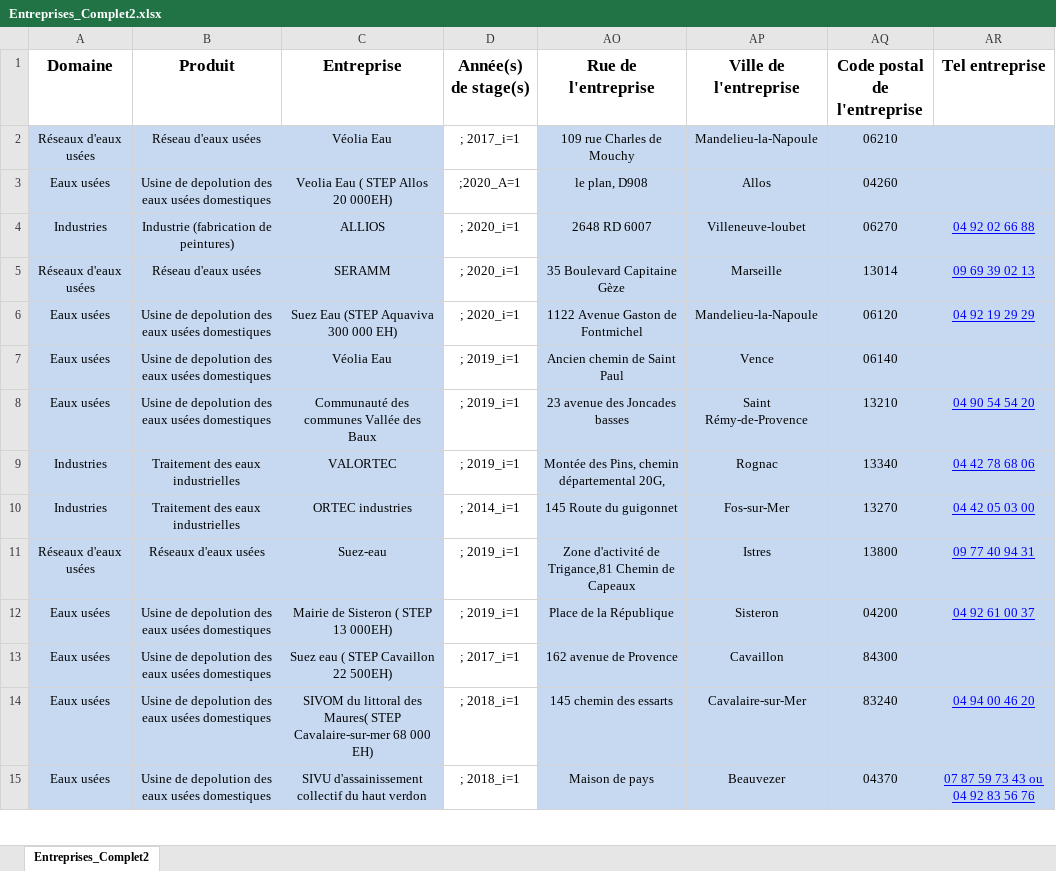
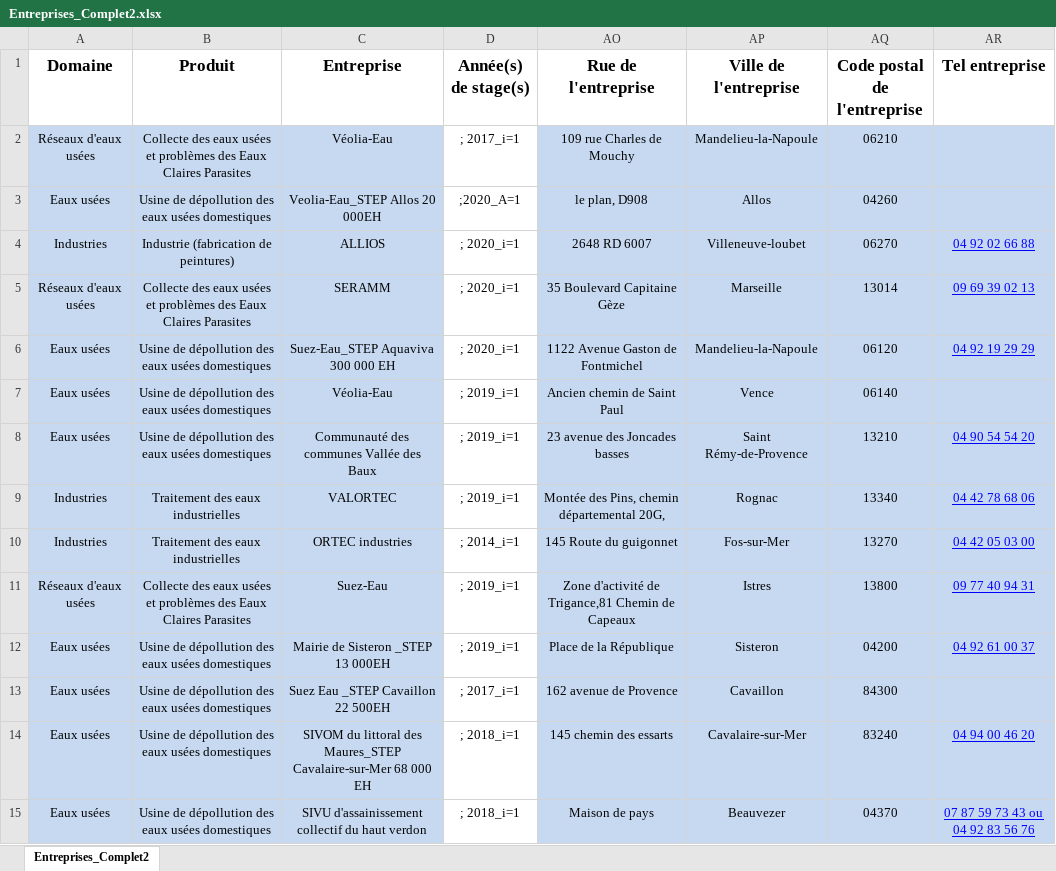
Before and after one commit to Magali04/Appli_Stages, an Excel workbook: Entreprises_Complet2.xlsx, sheet Entreprises_Complet2, drawn as a sheet; only a part is shown; values as stored, in another font and other column widths than the file's, no borders; the diff covers the shown part only; the diff names each change by its address in the sheet, - before the commit and + after, or states it on an @@ line.

```diff
--- a/Entreprises_Complet2.xlsx (sheet Entreprises_Complet2)
+++ b/Entreprises_Complet2.xlsx (sheet Entreprises_Complet2)
-B2 (Produit): Réseau d'eaux usées
+B2 (Produit): Collecte des eaux usées et problèmes des Eaux Claires Parasites
-C2 (Entreprise): Véolia Eau
+C2 (Entreprise): Véolia-Eau
-B3 (Produit): Usine de depolution des eaux…
+B3 (Produit): Usine de dépollution des eaux…
-C3 (Entreprise): Veolia Eau ( STEP Allos 20 000EH)
+C3 (Entreprise): Veolia-Eau_STEP Allos 20 000EH
-B5 (Produit): Réseau d'eaux usées
+B5 (Produit): Collecte des eaux usées et problèmes des Eaux Claires Parasites
-B6:B8 (Produit): Usine de depolution des eaux…
+B6:B8 (Produit): Usine de dépollution des eaux…
-C6 (Entreprise): Suez Eau (STEP Aquaviva 300 000 EH)
+C6 (Entreprise): Suez-Eau_STEP Aquaviva 300 000 EH
-C7 (Entreprise): Véolia Eau
+C7 (Entreprise): Véolia-Eau
-B11 (Produit): Réseaux d'eaux usées
+B11 (Produit): Collecte des eaux usées et problèmes des Eaux Claires Parasites
-C11 (Entreprise): Suez-eau
+C11 (Entreprise): Suez-Eau
-B12:B15 (Produit): Usine de depolution des eaux…
+B12:B15 (Produit): Usine de dépollution des eaux…
-C12 (Entreprise): Mairie de Sisteron ( STEP 13 000EH)
+C12 (Entreprise): Mairie de Sisteron _STEP 13 000EH
-C13 (Entreprise): Suez eau ( STEP Cavaillon 22 500EH)
+C13 (Entreprise): Suez Eau _STEP Cavaillon 22 500EH
-C14 (Entreprise): …littoral des Maures( STEP Cavalaire-sur-mer 68 000 EH)
+C14 (Entreprise): …littoral des Maures_STEP Cavalaire-sur-Mer 68 000 EH
```
Also changed, not shown: 50 edited cells elsewhere in this sheet, 1 other file.
